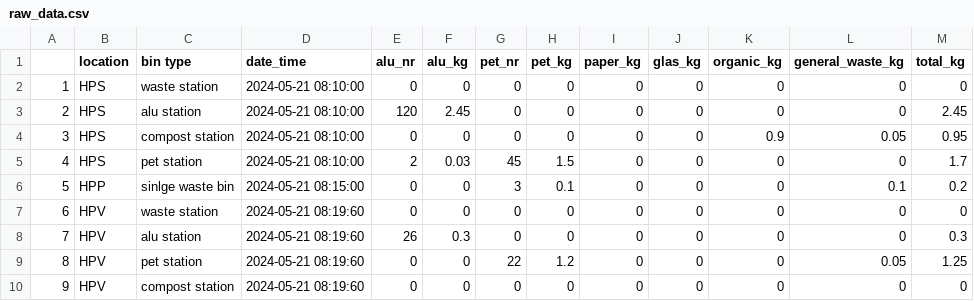
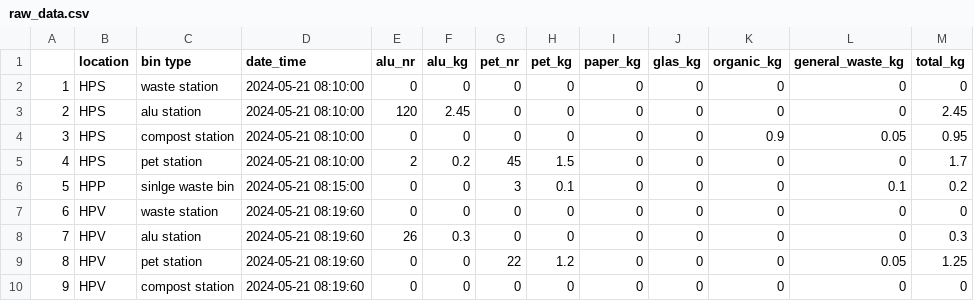
Before and after one commit to rbtl-fs24/project-fabienne-moana, a CSV file: data/raw/raw_data.csv, drawn as a sheet.

```diff
--- a/data/raw/raw_data.csv
+++ b/data/raw/raw_data.csv
@@ -4,3 +4,3 @@
 "3","HPS","compost station",2024-05-21 08:10:00,0,0,0,0,0,0,0.9,0.05,0.95
-"4","HPS","pet station",2024-05-21 08:10:00,2,0.03,45,1.5,0,0,0,0,1.7
+"4","HPS","pet station",2024-05-21 08:10:00,2,0.2,45,1.5,0,0,0,0,1.7
 "5","HPP","sinlge waste bin",2024-05-21 08:15:00,0,0,3,0.1,0,0,0,0.1,0.2
```
Also changed, not shown: data/processed/data_processed.csv, 9 other files.
